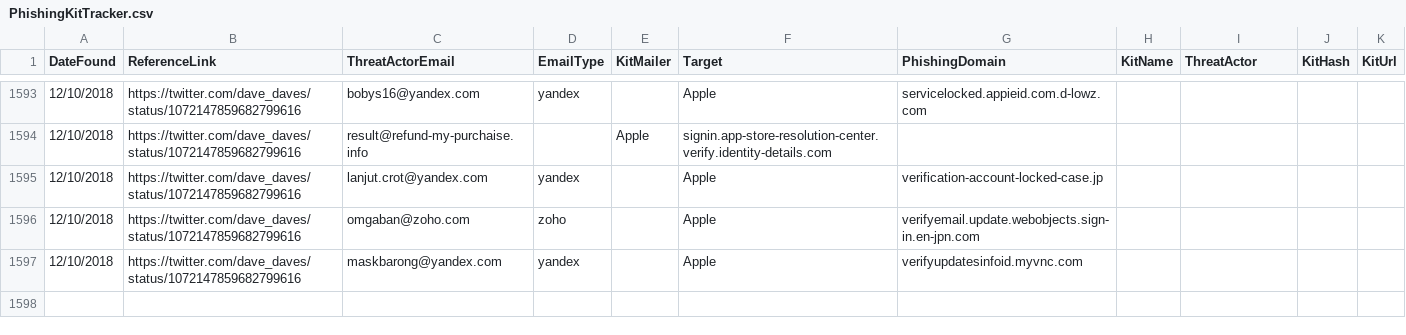
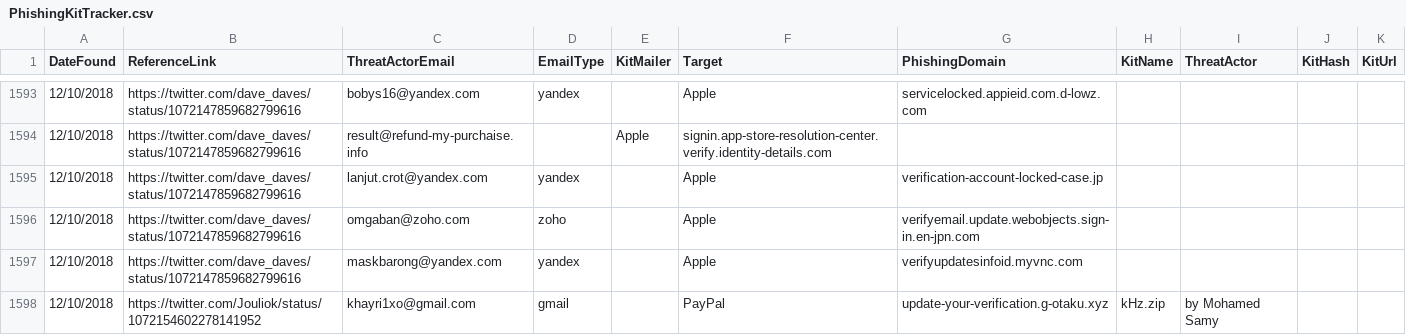
Before and after one commit to neonprimetime/PhishingKitTracker, a CSV file: PhishingKitTracker.csv, drawn as a sheet; only a part is shown, gaps mark what is left out; the diff names each change by its address in the sheet, - before the commit and + after, or states it on an @@ line.

Commit message:
1 from Jouliok
1 from Jouliok

```diff
--- a/PhishingKitTracker.csv
+++ b/PhishingKitTracker.csv
+row 1598: 12/10/2018 | https://twitter.com/Jouliok/status/1072154602278141952 | khayri1xo@gmail.com | gmail |  | PayPal | update-your-verification.g-otaku.xyz | kHz.zip | by Mohamed Samy
```
